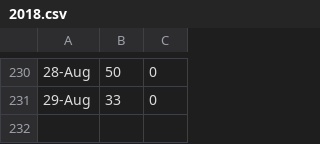
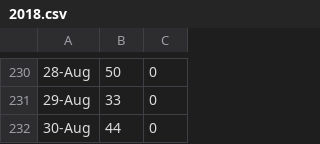
Before and after one commit to zhoubo8308/caipiao, a CSV file: 2018.csv, drawn as a sheet; only a part is shown, gaps mark what is left out; the diff names each change by its address in the sheet, - before the commit and + after, or states it on an @@ line.

Commit message:
-7485

```diff
--- a/2018.csv
+++ b/2018.csv
+row 232: 30-Aug | 44 | 0
```
